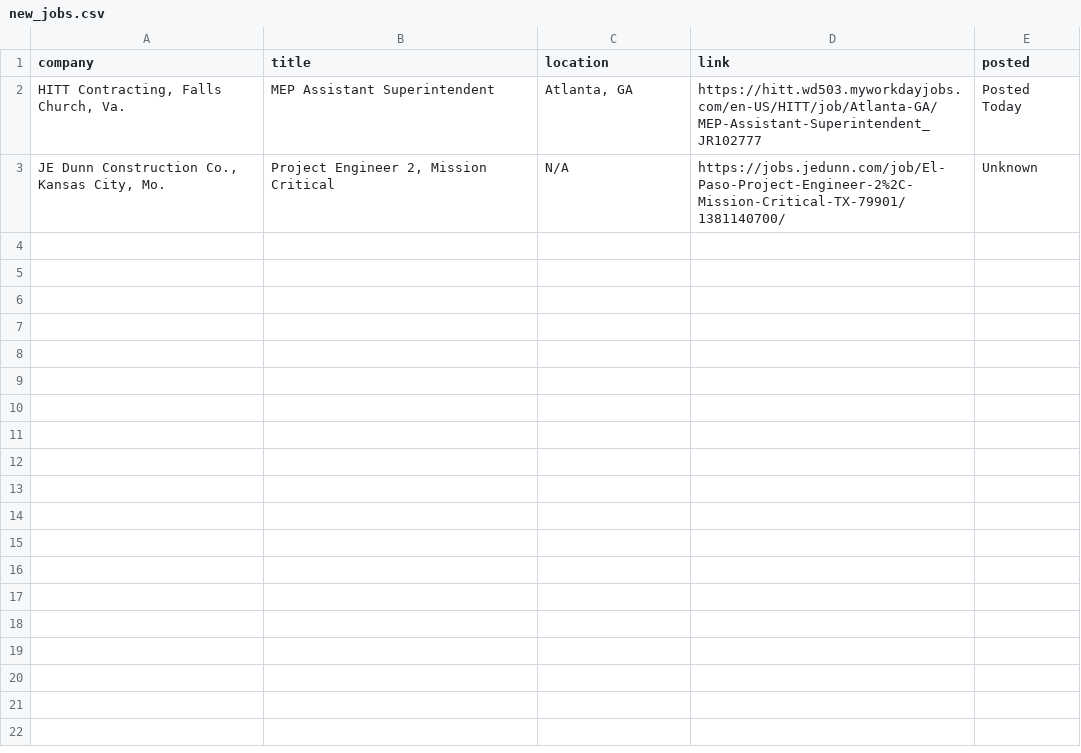
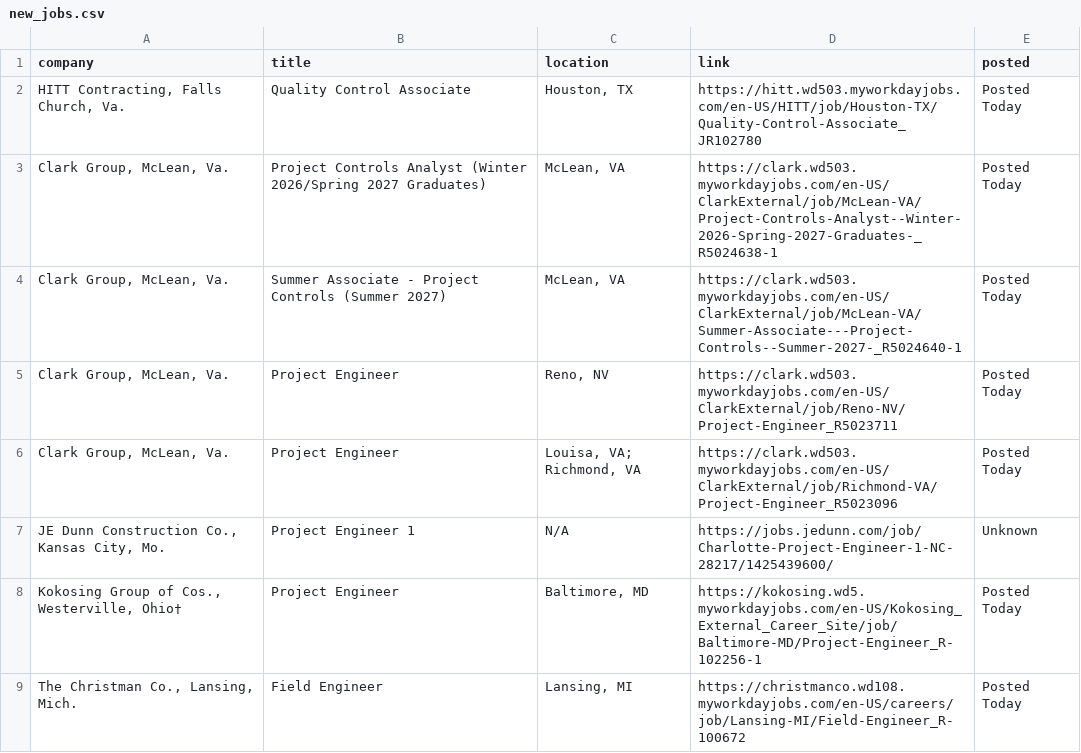
Before and after one commit to harsha271199/jp, a CSV file: new_jobs.csv, drawn as a sheet.

```diff
--- a/new_jobs.csv
+++ b/new_jobs.csv
@@ -1,3 +1,9 @@
 company,title,location,link,posted
-"HITT Contracting, Falls Church, Va.",MEP Assistant Superintendent,"Atlanta, GA",https://hitt.wd503.myworkdayjobs.com/en-US/HITT/job/Atlanta-GA/MEP-Assistant-Superintendent_JR102777,Posted Today
-"JE Dunn Construction Co., Kansas City, Mo.","Project Engineer 2, Mission Critical",N/A,https://jobs.jedunn.com/job/El-Paso-Project-Engineer-2%2C-Mission-Critical-TX-79901/1381140700/,Unknown
+"HITT Contracting, Falls Church, Va.",Quality Control Associate,"Houston, TX",https://hitt.wd503.myworkdayjobs.com/en-US/HITT/job/Houston-TX/Quality-Control-Associate_JR102780,Posted Today
+"Clark Group, McLean, Va.",Project Controls Analyst (Winter 2026/Spring 2027 Graduates),"McLean, VA",https://clark.wd503.myworkdayjobs.com/en-US/ClarkExternal/job/McLean-VA/Project-Controls-Analyst--Winter-2026-Spring-2027-Graduates-_R5024638-1,Posted Today
+"Clark Group, McLean, Va.",Summer Associate - Project Controls (Summer 2027),"McLean, VA",https://clark.wd503.myworkdayjobs.com/en-US/ClarkExternal/job/McLean-VA/Summer-Associate---Project-Controls--Summer-2027-_R5024640-1,Posted Today
+"Clark Group, McLean, Va.",Project Engineer,"Reno, NV",https://clark.wd503.myworkdayjobs.com/en-US/ClarkExternal/job/Reno-NV/Project-Engineer_R5023711,Posted Today
+"Clark Group, McLean, Va.",Project Engineer,"Louisa, VA; Richmond, VA",https://clark.wd503.myworkdayjobs.com/en-US/ClarkExternal/job/Richmond-VA/Project-Engineer_R5023096,Posted Today
+"JE Dunn Construction Co., Kansas City, Mo.",Project Engineer 1,N/A,https://jobs.jedunn.com/job/Charlotte-Project-Engineer-1-NC-28217/1425439600/,Unknown
+"Kokosing Group of Cos., Westerville, Ohio†",Project Engineer,"Baltimore, MD",https://kokosing.wd5.myworkdayjobs.com/en-US/Kokosing_External_Career_Site/job/Baltimore-MD/Project-Engineer_R-102256-1,Posted Today
+"The Christman Co., Lansing, Mich.",Field Engineer,"Lansing, MI",https://christmanco.wd108.myworkdayjobs.com/en-US/careers/job/Lansing-MI/Field-Engineer_R-100672,Posted Today
```
Also changed, not shown: current_jobs.csv, seen_links.csv, 3 other files.
